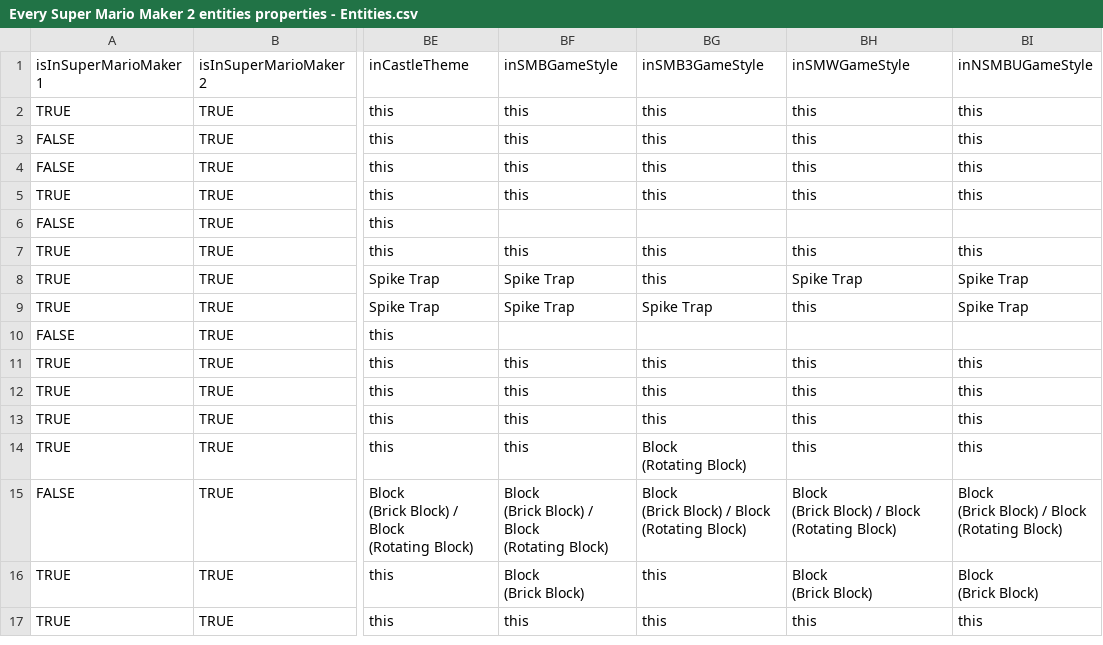
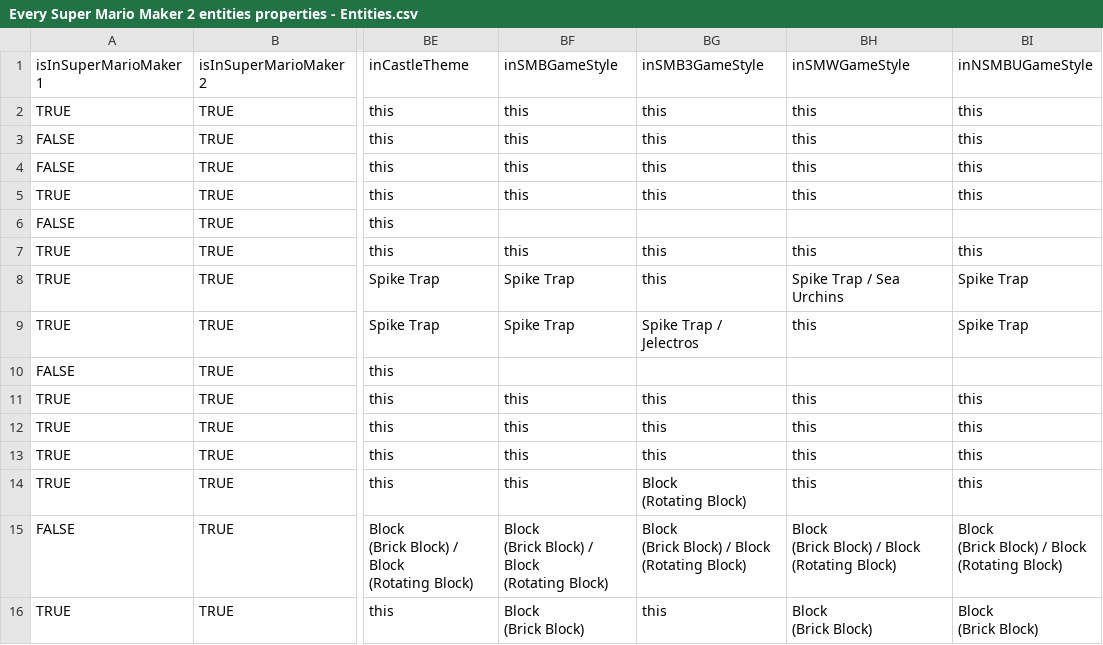
Before and after one commit to joooKiwi/smm-encyclopedia, a CSV file: src/resources/Every Super Mario Maker 2 entities properties - Entities.csv, drawn as a sheet; only a part is shown, gaps mark what is left out; the shorter side is filled out with more unchanged rows; the diff names each change by its address in the sheet, - before the commit and + after, or states it on an @@ line.

Commit message:
Addition of the links for the spike traps under water.

```diff
--- a/src/resources/Every Super Mario Maker 2 entities properties - Entities.csv
+++ b/src/resources/Every Super Mario Maker 2 entities properties - Entities.csv
-BH8 (inSMWGameStyle): Spike Trap
+BH8 (inSMWGameStyle): Spike Trap / Sea Urchins
-BG9 (inSMB3GameStyle): Spike Trap
+BG9 (inSMB3GameStyle): Spike Trap / Jelectros
```
